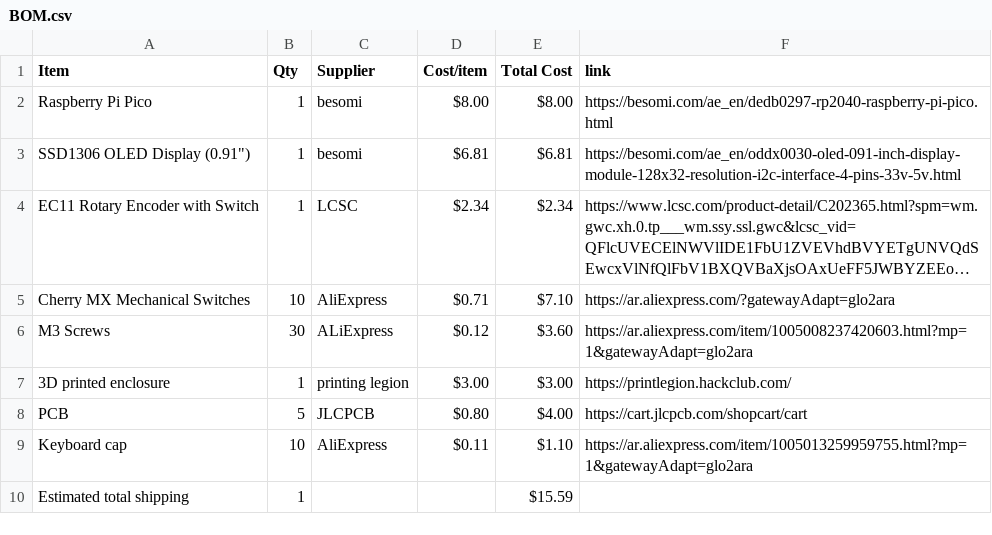
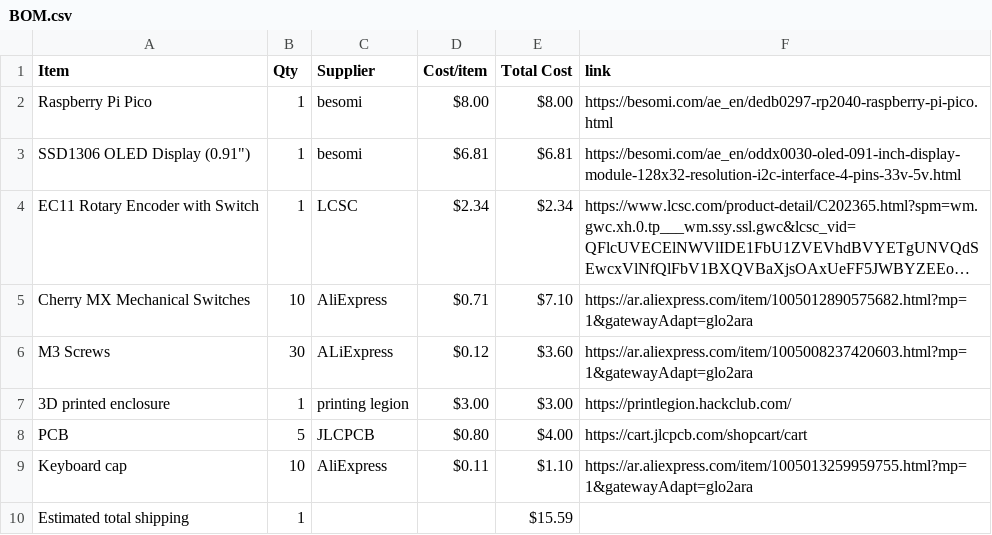
Before and after one commit to Vihaan6119/AURA, a CSV file: BOM.csv, drawn as a sheet; long unchanged cells end in …; the diff names each change by its address in the sheet, - before the commit and + after, or states it on an @@ line.

Commit message:
Sync AURA from Half Life

```diff
--- a/BOM.csv
+++ b/BOM.csv
-F5 (link): https://ar.aliexpress.com/?gatewayAdapt=glo2ara
+F5 (link): https://ar.aliexpress.com/item/1005012890575682.html?mp=1&gatewayAdapt=glo2ara
```
